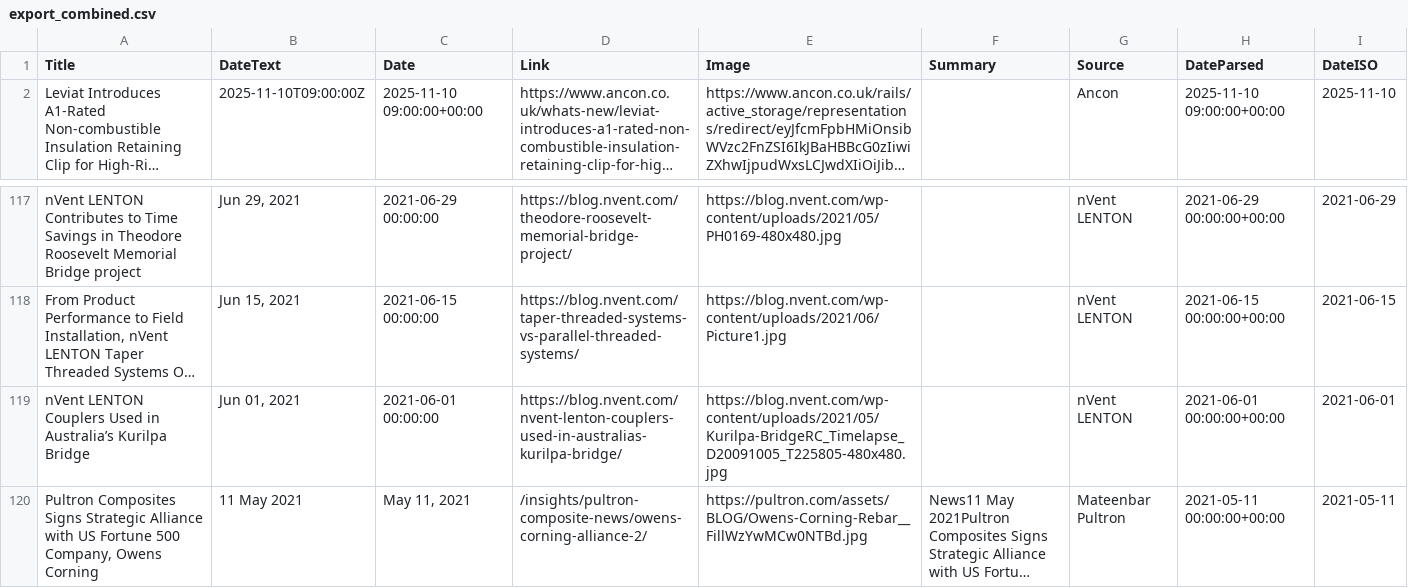
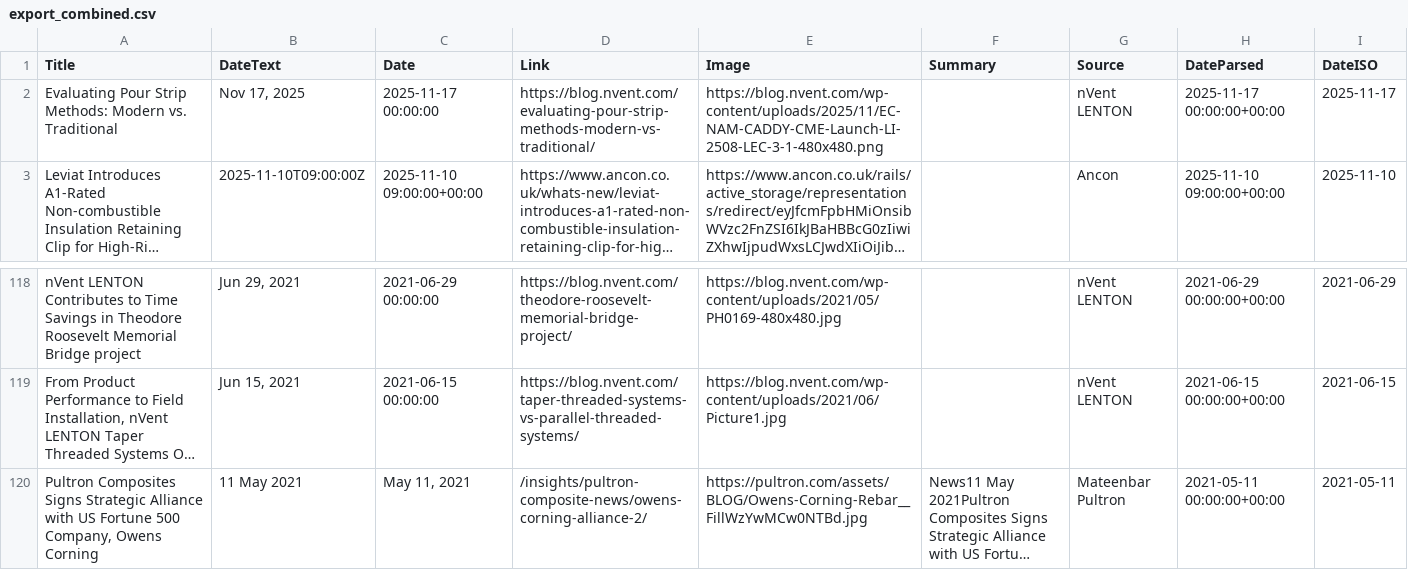
Before and after one commit to jumpbcc158/006gitscrape, a CSV file: export_combined.csv, drawn as a sheet; only a part is shown, gaps mark what is left out; long unchanged cells end in …; removed rows and columns are numbered as before the commit, all else as after; the diff names each change by its address in the sheet, - before the commit and + after, or states it on an @@ line.

```diff
--- a/export_combined.csv
+++ b/export_combined.csv
+row 2: Evaluating Pour Strip Methods: Modern vs. Traditional | Nov 17, 2025 | 2025-11-17 00:00:00 | https://blog.nvent.com/evaluating-pour-strip-methods-modern-vs-traditional/ | https://blog.nvent.com/wp-content/uploads/2025/11/EC-NAM-CADDY-CME-Launch-LI-2508-LEC-3-1-480x480.png |  | nVent LENTON | 2025-11-17 00:00:00+00:00 | 2025-11-17
-row 119: nVent LENTON Couplers Used in Australia’s Kurilpa Bridge | Jun 01, 2021 | 2021-06-01 00:00:00 | https://blog.nvent.com/nvent-lenton-couplers-used-in-australias-kurilpa-bridge/ | https://blog.nvent.com/wp-content/uploads/2021/05/Kurilpa-BridgeRC_Timelapse_D20091005_T225805-480x480.jpg |  | nVent LENTON | 2021-06-01 00:00:00+00:00 | 2021-06-01
```
